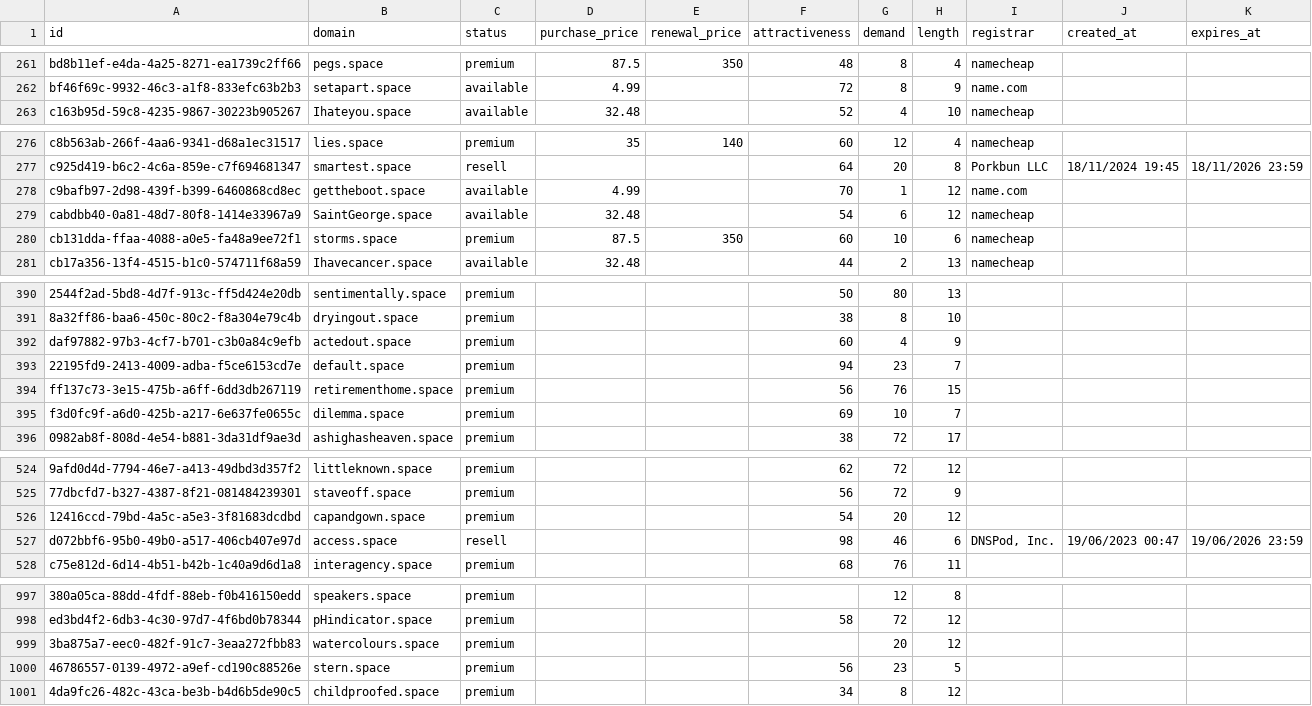
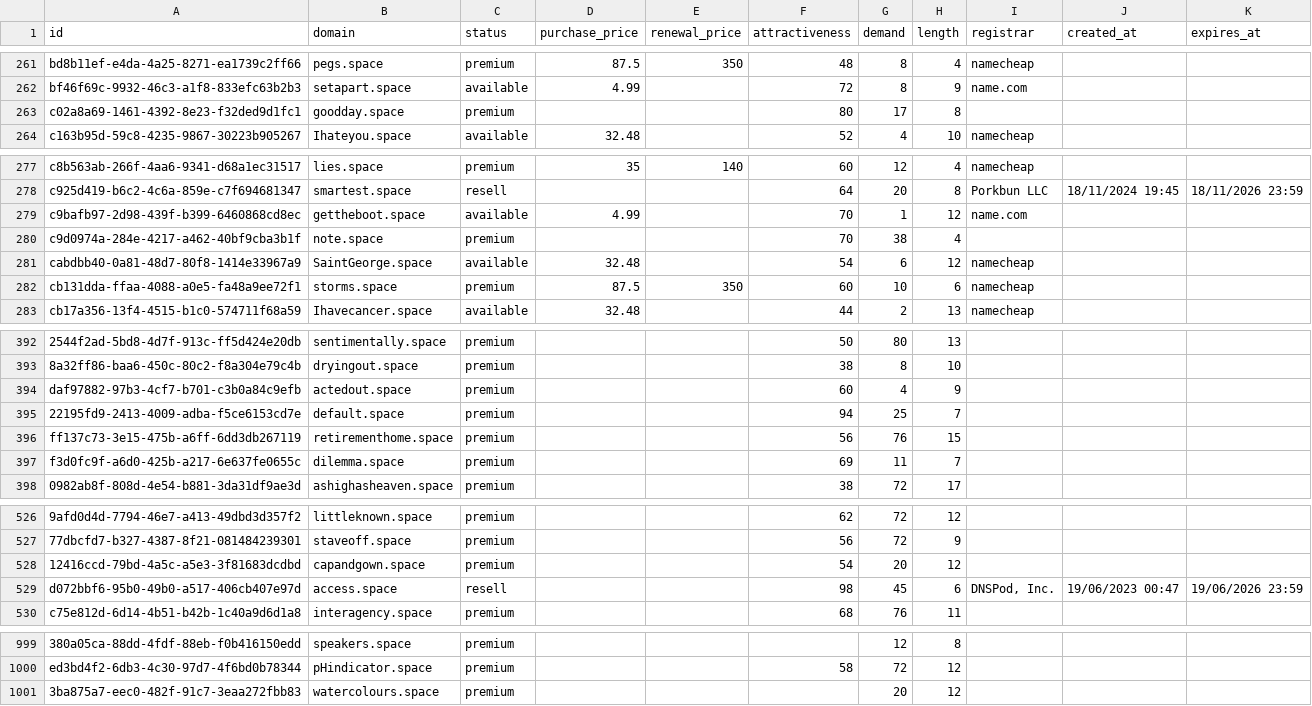
Before and after one commit to UniqueDomains/space-oneword-domains, a CSV file: space.csv, drawn as a sheet; only a part is shown, gaps mark what is left out; removed rows and columns are numbered as before the commit, all else as after; the diff covers the shown part only; the diff names each change by its address in the sheet, - before the commit and + after, or states it on an @@ line.

Commit message:
Domains update

```diff
--- a/space.csv
+++ b/space.csv
+row 263: c02a8a69-1461-4392-8e23-f32ded9d1fc1 | goodday.space | premium |  |  | 80 | 17 | 8
+row 280: c9d0974a-284e-4217-a462-40bf9cba3b1f | note.space | premium |  |  | 70 | 38 | 4
-G395 (demand): 23
+G395 (demand): 25
-G397 (demand): 10
+G397 (demand): 11
-G529 (demand): 46
+G529 (demand): 45
-row 1000: 46786557-0139-4972-a9ef-cd190c88526e | stern.space | premium |  |  | 56 | 23 | 5
-row 1001: 4da9fc26-482c-43ca-be3b-b4d6b5de90c5 | childproofed.space | premium |  |  | 34 | 8 | 12
```
Also changed, not shown: 2 edited cells elsewhere in this file, 4 other files.
